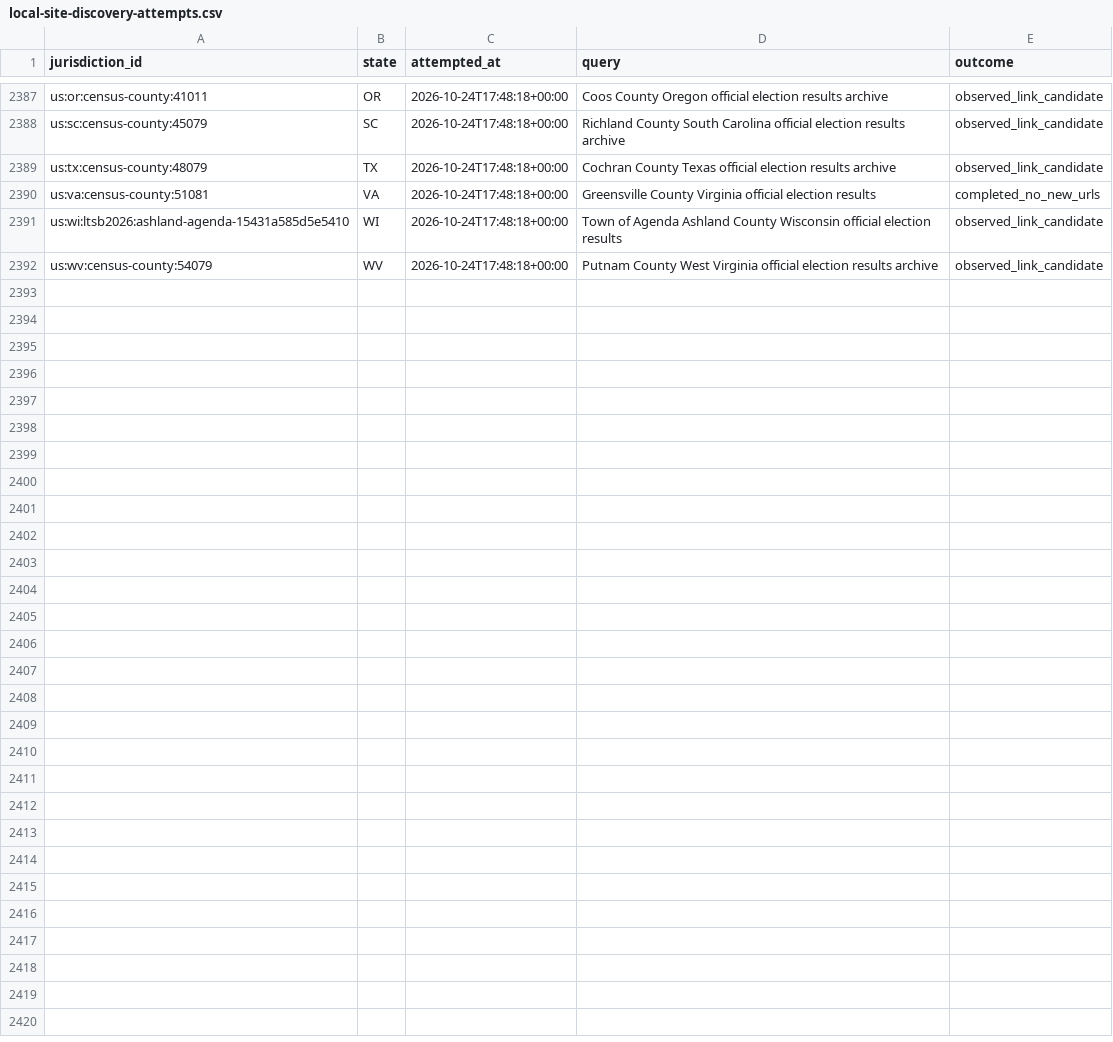
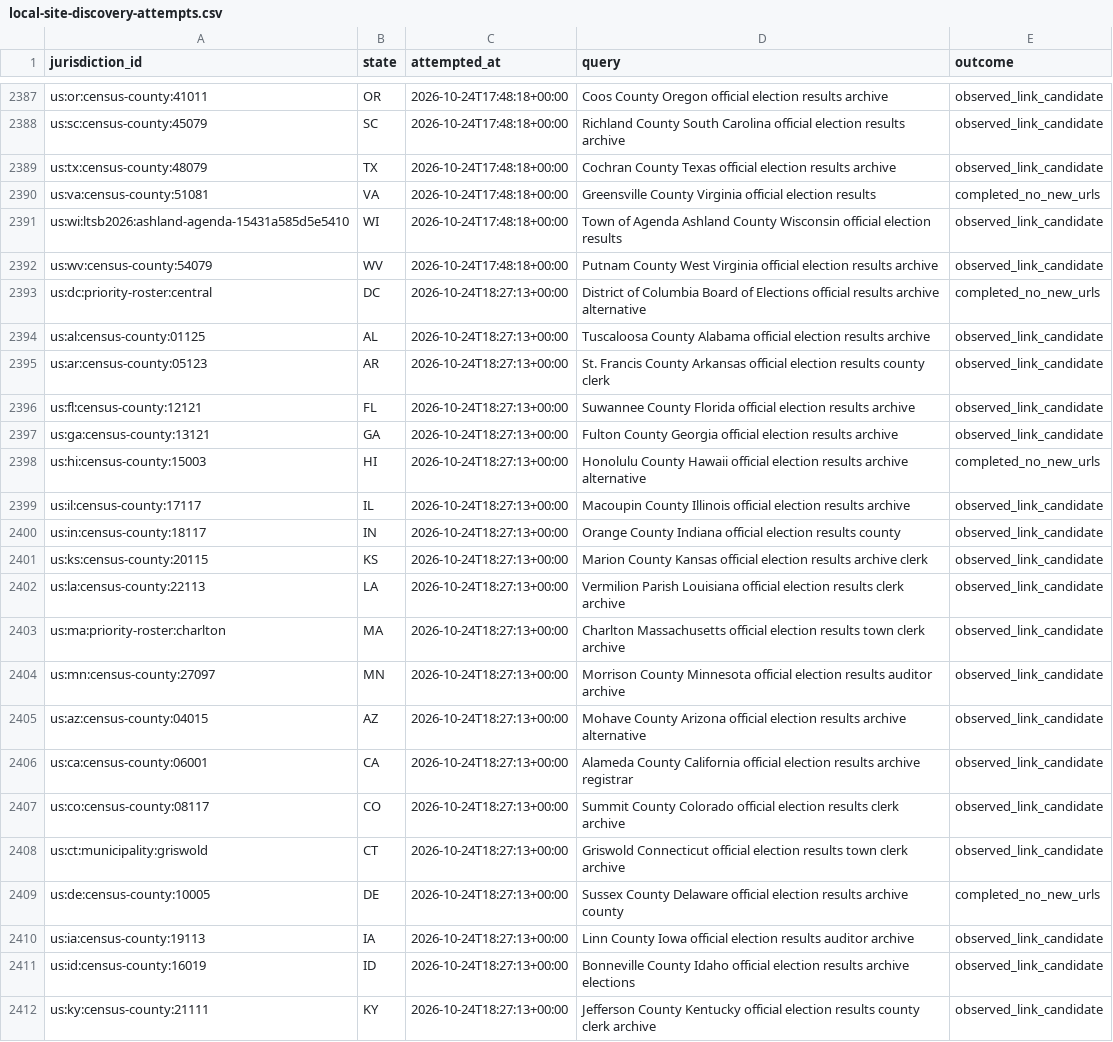
Before and after one commit to pasek-projects-um/ElectionDataGrabber, a CSV file: audit/local-site-discovery-attempts.csv, drawn as a sheet; only a part is shown, gaps mark what is left out; the diff names each change by its address in the sheet, - before the commit and + after, or states it on an @@ line.

Commit message:
data: continue local election site discovery

```diff
--- a/audit/local-site-discovery-attempts.csv
+++ b/audit/local-site-discovery-attempts.csv
+row 2393: us:dc:priority-roster:central | DC | 2026-10-24T18:27:13+00:00 | District of Columbia Board of Elections official results archive alternative | completed_no_new_urls
+row 2394: us:al:census-county:01125 | AL | 2026-10-24T18:27:13+00:00 | Tuscaloosa County Alabama official election results archive | observed_link_candidate
+row 2395: us:ar:census-county:05123 | AR | 2026-10-24T18:27:13+00:00 | St. Francis County Arkansas official election results county clerk | observed_link_candidate
+row 2396: us:fl:census-county:12121 | FL | 2026-10-24T18:27:13+00:00 | Suwannee County Florida official election results archive | observed_link_candidate
+row 2397: us:ga:census-county:13121 | GA | 2026-10-24T18:27:13+00:00 | Fulton County Georgia official election results archive | observed_link_candidate
+row 2398: us:hi:census-county:15003 | HI | 2026-10-24T18:27:13+00:00 | Honolulu County Hawaii official election results archive alternative | completed_no_new_urls
+row 2399: us:il:census-county:17117 | IL | 2026-10-24T18:27:13+00:00 | Macoupin County Illinois official election results archive | observed_link_candidate
+row 2400: us:in:census-county:18117 | IN | 2026-10-24T18:27:13+00:00 | Orange County Indiana official election results county | observed_link_candidate
+row 2401: us:ks:census-county:20115 | KS | 2026-10-24T18:27:13+00:00 | Marion County Kansas official election results archive clerk | observed_link_candidate
+row 2402: us:la:census-county:22113 | LA | 2026-10-24T18:27:13+00:00 | Vermilion Parish Louisiana official election results clerk archive | observed_link_candidate
+row 2403: us:ma:priority-roster:charlton | MA | 2026-10-24T18:27:13+00:00 | Charlton Massachusetts official election results town clerk archive | observed_link_candidate
+row 2404: us:mn:census-county:27097 | MN | 2026-10-24T18:27:13+00:00 | Morrison County Minnesota official election results auditor archive | observed_link_candidate
+row 2405: us:az:census-county:04015 | AZ | 2026-10-24T18:27:13+00:00 | Mohave County Arizona official election results archive alternative | observed_link_candidate
+row 2406: us:ca:census-county:06001 | CA | 2026-10-24T18:27:13+00:00 | Alameda County California official election results archive registrar | observed_link_candidate
+row 2407: us:co:census-county:08117 | CO | 2026-10-24T18:27:13+00:00 | Summit County Colorado official election results clerk archive | observed_link_candidate
+row 2408: us:ct:municipality:griswold | CT | 2026-10-24T18:27:13+00:00 | Griswold Connecticut official election results town clerk archive | observed_link_candidate
+row 2409: us:de:census-county:10005 | DE | 2026-10-24T18:27:13+00:00 | Sussex County Delaware official election results archive county | completed_no_new_urls
+row 2410: us:ia:census-county:19113 | IA | 2026-10-24T18:27:13+00:00 | Linn County Iowa official election results auditor archive | observed_link_candidate
+row 2411: us:id:census-county:16019 | ID | 2026-10-24T18:27:13+00:00 | Bonneville County Idaho official election results archive elections | observed_link_candidate
+row 2412: us:ky:census-county:21111 | KY | 2026-10-24T18:27:13+00:00 | Jefferson County Kentucky official election results county clerk archive | observed_link_candidate
```
Also changed, not shown: 1 other file.
